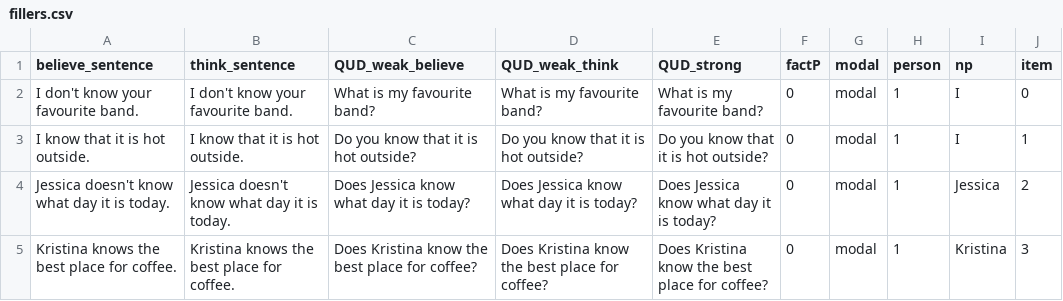
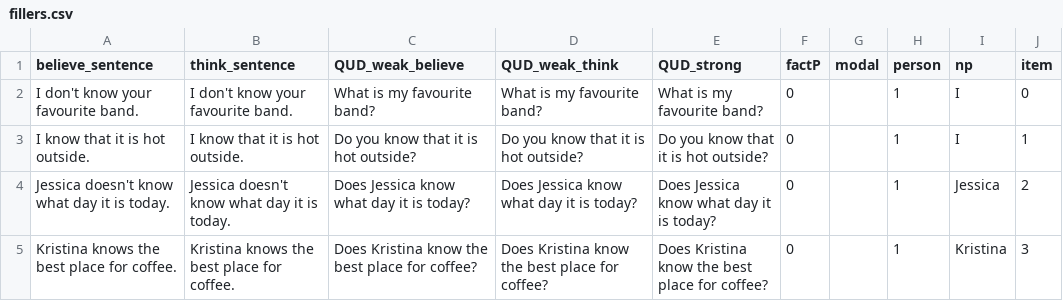
Before and after one commit to AmandaPop/reasoning-judgements, a CSV file: data_csv/fillers.csv, drawn as a sheet.

```diff
--- a/data_csv/fillers.csv
+++ b/data_csv/fillers.csv
@@ -1,5 +1,5 @@
 believe_sentence,think_sentence,QUD_weak_believe,QUD_weak_think,QUD_strong,factP,modal,person,np,item
-I don't know your favourite band.,I don't know your favourite band.,What is my favourite band?,What is my favourite band?,What is my favourite band?,0,modal,1,I,0
-I know that it is hot outside., I know that it is hot outside., Do you know that it is hot outside?,Do you know that it is hot outside?,Do you know that it is hot outside?,0,modal,1,I,1
-Jessica doesn't know what day it is today.,Jessica doesn't know what day it is today.,Does Jessica know what day it is today?,Does Jessica know what day it is today?,Does Jessica know what day it is today?,0,modal,1,Jessica,2
-Kristina knows the best place for coffee.,Kristina knows the best place for coffee.,Does Kristina know the best place for coffee?,Does Kristina know the best place for coffee?,Does Kristina know the best place for coffee?,0,modal,1,Kristina,3
+I don't know your favourite band.,I don't know your favourite band.,What is my favourite band?,What is my favourite band?,What is my favourite band?,0,,1,I,0
+I know that it is hot outside., I know that it is hot outside., Do you know that it is hot outside?,Do you know that it is hot outside?,Do you know that it is hot outside?,0,,1,I,1
+Jessica doesn't know what day it is today.,Jessica doesn't know what day it is today.,Does Jessica know what day it is today?,Does Jessica know what day it is today?,Does Jessica know what day it is today?,0,,1,Jessica,2
+Kristina knows the best place for coffee.,Kristina knows the best place for coffee.,Does Kristina know the best place for coffee?,Does Kristina know the best place for coffee?,Does Kristina know the best place for coffee?,0,,1,Kristina,3
```
Also changed, not shown: data_csv/sentences.csv, 3 other files.
